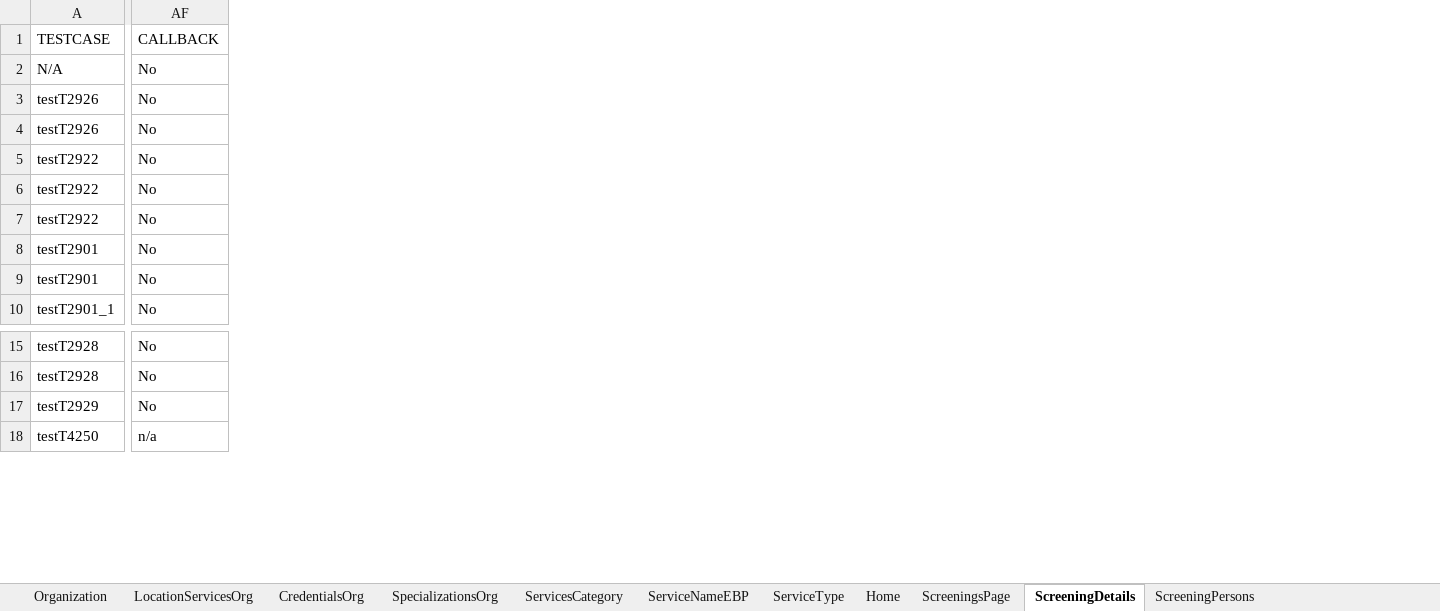
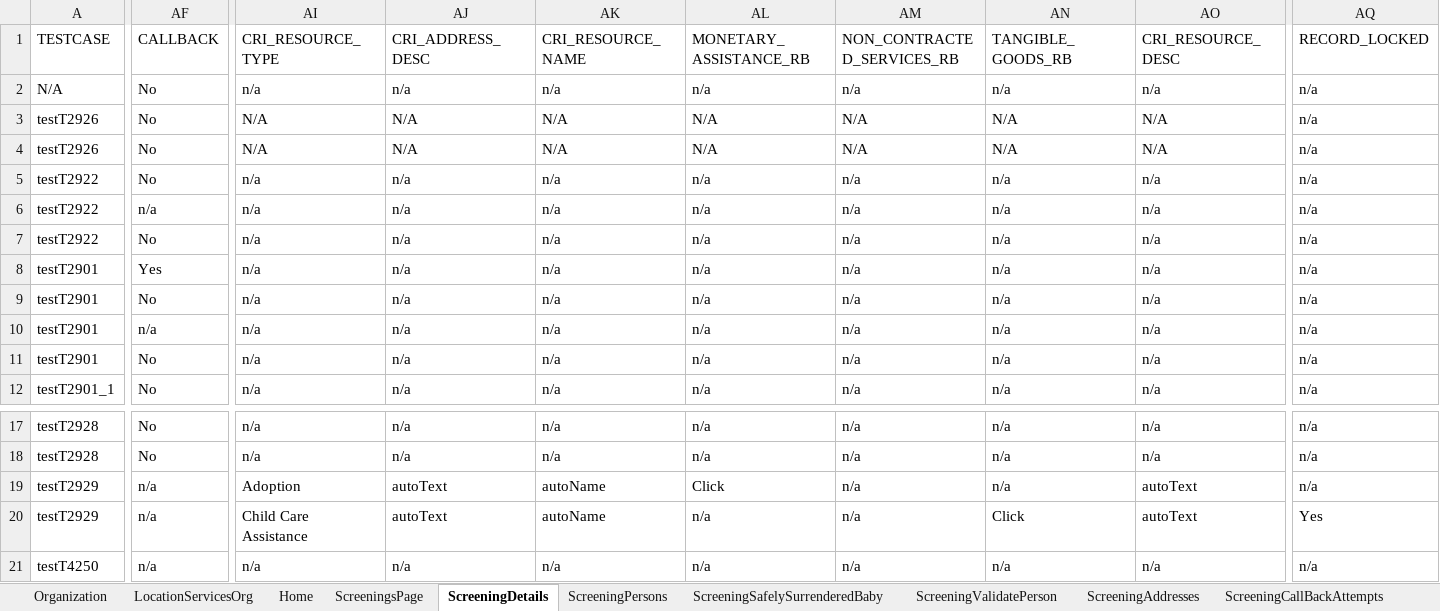
Before and after one commit to Yaswanthkumar-Naidu/TestDataExcel, an Excel workbook: Screening.xlsx, sheet ScreeningDetails, drawn as a sheet; only a part is shown, gaps mark what is left out; values as stored, in another font and other column widths than the file's, no cell formats; addresses are those after the commit; rows hold the shown columns only; the diff covers the shown part only; the diff names each change by its address in the sheet, - before the commit and + after, or states it on an @@ line.

```diff
--- a/Screening.xlsx (sheet ScreeningDetails)
+++ b/Screening.xlsx (sheet ScreeningDetails)
-sheet tab: CredentialsOrg
-sheet tab: SpecializationsOrg
-sheet tab: ServicesCategory
-sheet tab: ServiceNameEBP
-sheet tab: ServiceType
+column AI (CRI_RESOURCE_TYPE), rows 2-9: n/a | N/A | N/A | n/a | n/a | n/a | n/a | n/a; row 12: n/a; rows 17-19: n/a | n/a | Adoption; row 21: n/a
+column AJ (CRI_ADDRESS_DESC), rows 2-9: n/a | N/A | N/A | n/a | n/a | n/a | n/a | n/a; row 12: n/a; rows 17-19: n/a | n/a | autoText; row 21: n/a
+column AK (CRI_RESOURCE_NAME), rows 2-9: n/a | N/A | N/A | n/a | n/a | n/a | n/a | n/a; row 12: n/a; rows 17-19: n/a | n/a | autoName; row 21: n/a
+column AL (MONETARY_ASSISTANCE_RB), rows 2-9: n/a | N/A | N/A | n/a | n/a | n/a | n/a | n/a; row 12: n/a; rows 17-19: n/a | n/a | Click; row 21: n/a
+column AM (NON_CONTRACTED_SERVICES_RB), rows 2-9: n/a | N/A | N/A | n/a | n/a | n/a | n/a | n/a; row 12: n/a; rows 17-19: all n/a; row 21: n/a
+column AN (TANGIBLE_GOODS_RB), rows 2-9: n/a | N/A | N/A | n/a | n/a | n/a | n/a | n/a; row 12: n/a; rows 17-19: all n/a; row 21: n/a
+column AO (CRI_RESOURCE_DESC), rows 2-9: n/a | N/A | N/A | n/a | n/a | n/a | n/a | n/a; row 12: n/a; rows 17-19: n/a | n/a | autoText; row 21: n/a
+column AQ (RECORD_LOCKED), rows 2-9: all n/a; row 12: n/a; rows 17-19: all n/a; row 21: n/a
-AF6 (CALLBACK): No
+AF6 (CALLBACK): n/a
-AF8 (CALLBACK): No
+AF8 (CALLBACK): Yes
+row 10: testT2901 | n/a | n/a | n/a | n/a | n/a | n/a | n/a | n/a | n/a
+row 11: testT2901 | No | n/a | n/a | n/a | n/a | n/a | n/a | n/a | n/a
-AF19 (CALLBACK): No
+AF19 (CALLBACK): n/a
+row 20: testT2929 | n/a | Child Care Assistance | autoText | autoName | n/a | n/a | Click | autoText | Yes
```
Also changed, not shown: 17 edited cells elsewhere in this sheet, sheet ScreeningTribalInquiry, sheet ScreeningsPage, sheet ScreeningPersons, sheet ScreeningContactLog, sheet ScreeningValidatePerson, sheet Documents, 7 more sheets, cell formats, Common.xlsx.
